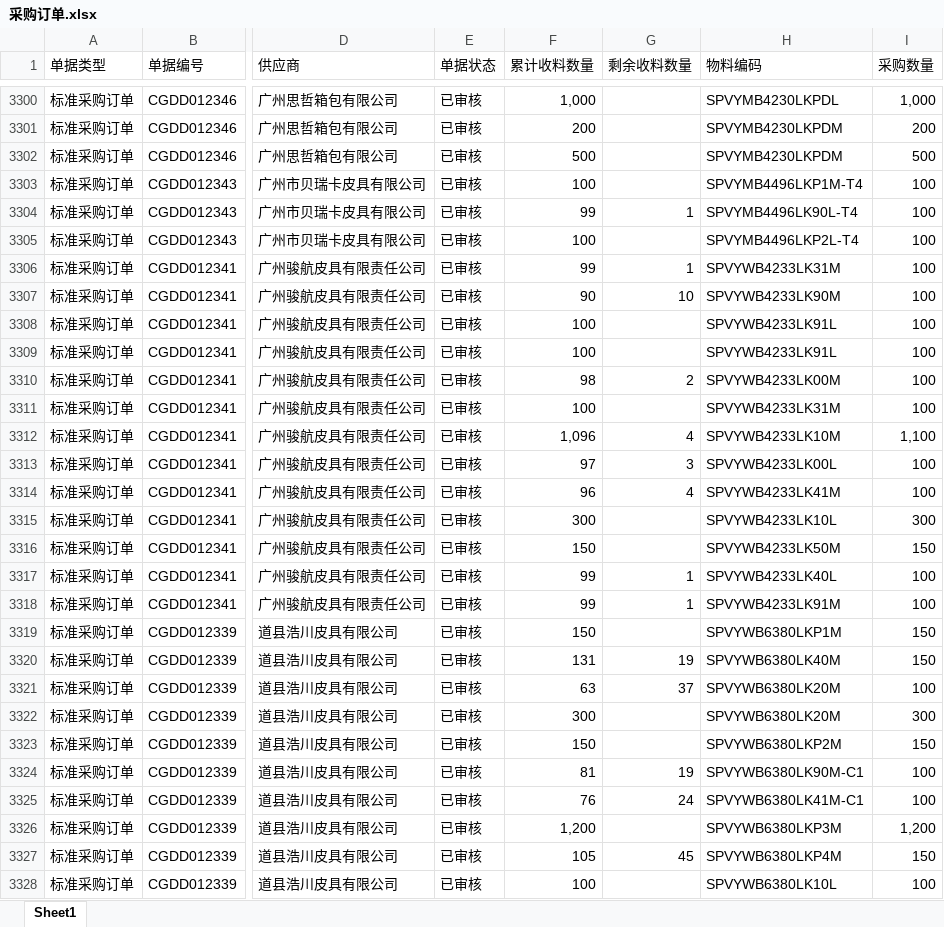
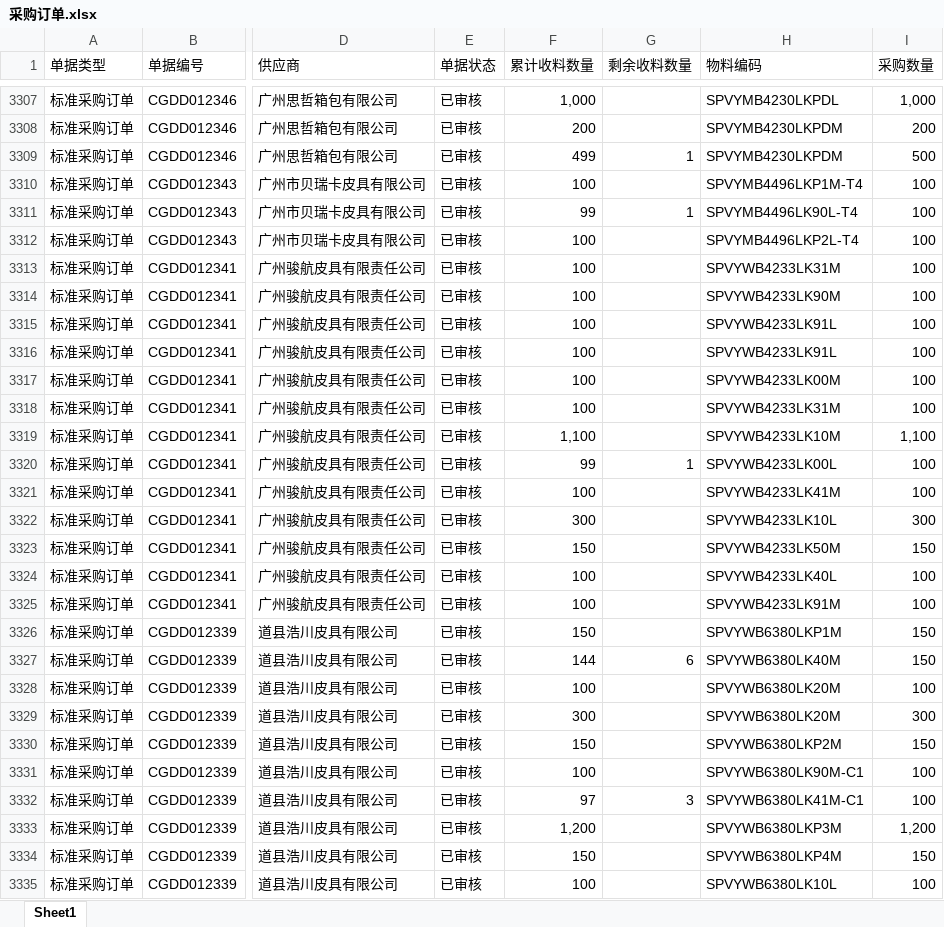
Before and after one commit to yikeqingsongguo/HY.supply-chain-management, an Excel workbook: src/采购订单.xlsx, sheet Sheet1, drawn as a sheet; only a part is shown, gaps mark what is left out; values as stored, in another font and other column widths than the file's, no borders; addresses are those after the commit; the diff covers the shown part only; the diff names each change by its address in the sheet, - before the commit and + after, or states it on an @@ line.

```diff
--- a/src/采购订单.xlsx (sheet Sheet1)
+++ b/src/采购订单.xlsx (sheet Sheet1)
-F3309 (累计收料数量): 500
+F3309 (累计收料数量): 499
-G3309 (剩余收料数量): (empty)
+G3309 (剩余收料数量): 1
-F3313 (累计收料数量): 99
+F3313 (累计收料数量): 100
-G3313 (剩余收料数量): 1
+G3313 (剩余收料数量): (empty)
-F3314 (累计收料数量): 90
+F3314 (累计收料数量): 100
-G3314 (剩余收料数量): 10
+G3314 (剩余收料数量): (empty)
-F3317 (累计收料数量): 98
+F3317 (累计收料数量): 100
-G3317 (剩余收料数量): 2
+G3317 (剩余收料数量): (empty)
-F3319 (累计收料数量): 1,096
+F3319 (累计收料数量): 1,100
-G3319 (剩余收料数量): 4
+G3319 (剩余收料数量): (empty)
-F3320 (累计收料数量): 97
+F3320 (累计收料数量): 99
-G3320 (剩余收料数量): 3
+G3320 (剩余收料数量): 1
-F3321 (累计收料数量): 96
+F3321 (累计收料数量): 100
-G3321 (剩余收料数量): 4
+G3321 (剩余收料数量): (empty)
-F3324:F3325 (累计收料数量): 99
+F3324:F3325 (累计收料数量): 100
-G3324:G3325 (剩余收料数量): 1
+G3324:G3325 (剩余收料数量): (empty)
-F3327 (累计收料数量): 131
+F3327 (累计收料数量): 144
-G3327 (剩余收料数量): 19
+G3327 (剩余收料数量): 6
-F3328 (累计收料数量): 63
+F3328 (累计收料数量): 100
-G3328 (剩余收料数量): 37
+G3328 (剩余收料数量): (empty)
-F3331 (累计收料数量): 81
+F3331 (累计收料数量): 100
-G3331 (剩余收料数量): 19
+G3331 (剩余收料数量): (empty)
-F3332 (累计收料数量): 76
+F3332 (累计收料数量): 97
-G3332 (剩余收料数量): 24
+G3332 (剩余收料数量): 3
-F3334 (累计收料数量): 105
+F3334 (累计收料数量): 150
-G3334 (剩余收料数量): 45
+G3334 (剩余收料数量): (empty)
```
Also changed, not shown: 8 added rows, 10 removed rows and 356 edited cells elsewhere in this sheet, 2 other files.
